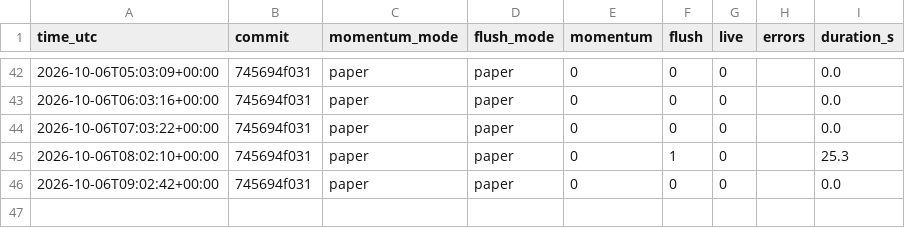
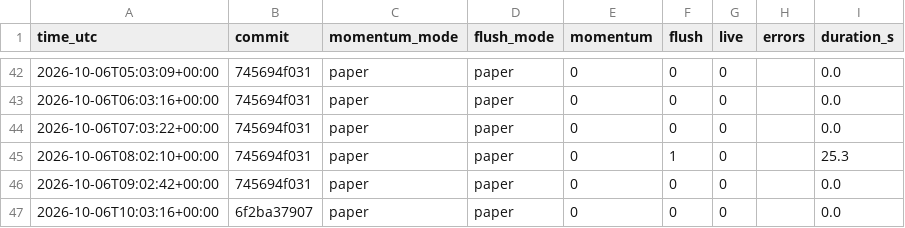
Before and after one commit to daijobudesu69/Crypto-REM, a CSV file: state/runs.csv, drawn as a sheet; only a part is shown, gaps mark what is left out; the diff names each change by its address in the sheet, - before the commit and + after, or states it on an @@ line.

```diff
--- a/state/runs.csv
+++ b/state/runs.csv
+row 47: 2026-10-06T10:03:16+00:00 | 6f2ba37907 | paper | paper | 0 | 0 | 0 |  | 0.0
```
